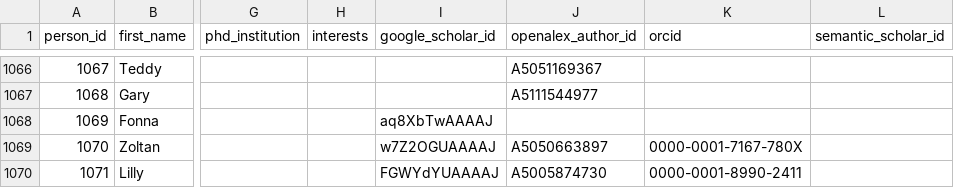
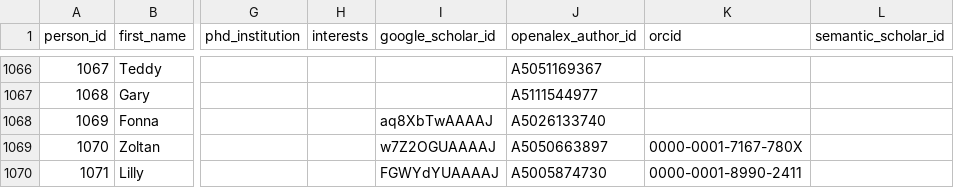
Before and after one commit to aakarner/planning-citation-metrics, a CSV file: data/roster/person.csv, drawn as a sheet; only a part is shown, gaps mark what is left out; the diff names each change by its address in the sheet, - before the commit and + after, or states it on an @@ line.

```diff
--- a/data/roster/person.csv
+++ b/data/roster/person.csv
-J1068 (openalex_author_id): (empty)
+J1068 (openalex_author_id): A5026133740
```
Also changed, not shown: data/review/identity_candidates.csv, 2 other files.
